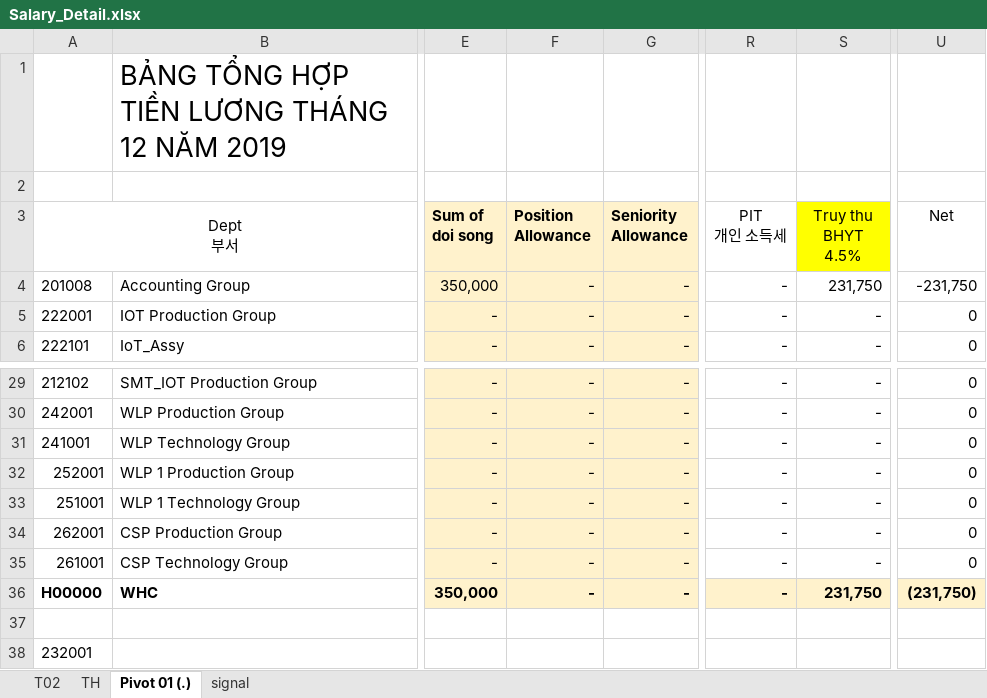
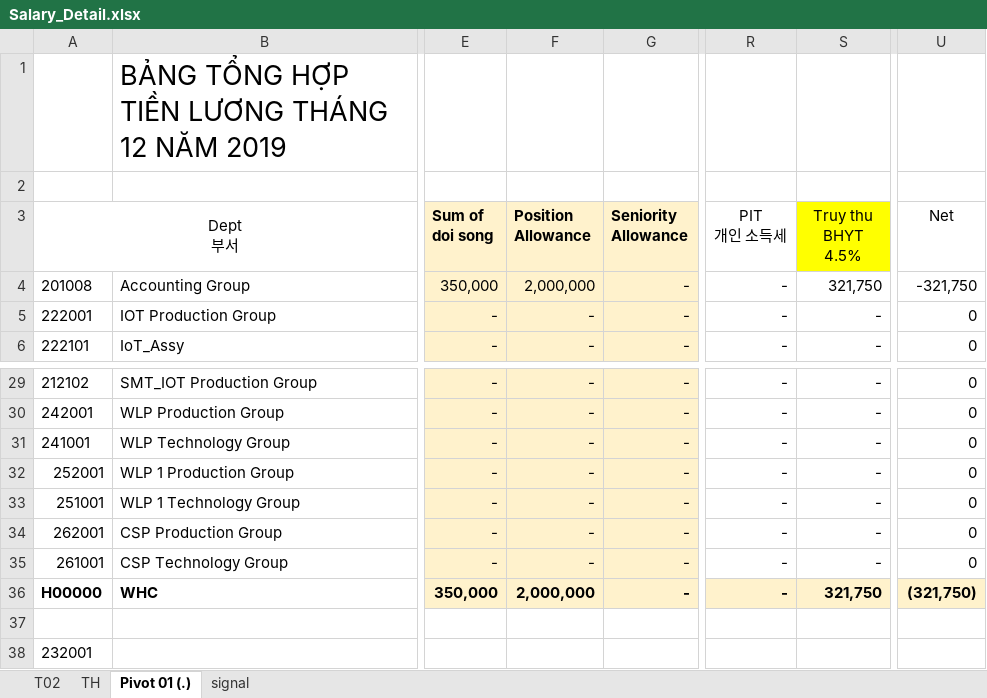
Before and after one commit to DangLinh92/DOTNET, an Excel workbook: ASP.NET CORE/HRMNS/HRMS/wwwroot/templates/Salary_Detail.xlsx, sheet Pivot 01 (.), drawn as a sheet; only a part is shown, gaps mark what is left out; values as stored, in another font and other column widths than the file's, no borders; the diff names each change by its address in the sheet, - before the commit and + after, or states it on an @@ line.

```diff
--- a/ASP.NET CORE/HRMNS/HRMS/wwwroot/templates/Salary_Detail.xlsx (sheet Pivot 01 (.))
+++ b/ASP.NET CORE/HRMNS/HRMS/wwwroot/templates/Salary_Detail.xlsx (sheet Pivot 01 (.))
-F4 (Position Allowance): -
+F4 (Position Allowance): 2,000,000
-S4 (Truy thu BHYT 4.5%): 231,750
+S4 (Truy thu BHYT 4.5%): 321,750
-U4 (Net): -231,750
+U4 (Net): -321,750
-F36 (Position Allowance): -
+F36 (Position Allowance): 2,000,000
-S36 (Truy thu BHYT 4.5%): 231,750
+S36 (Truy thu BHYT 4.5%): 321,750
-U36 (Net): (231,750)
+U36 (Net): (321,750)
```
Also changed, not shown: sheet TH, sheet T02, formulas that keep their value, 8 other files.
